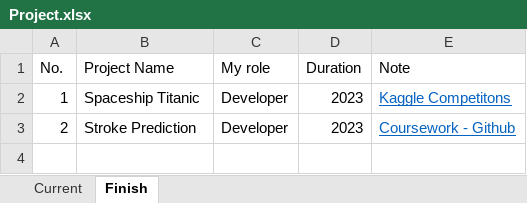
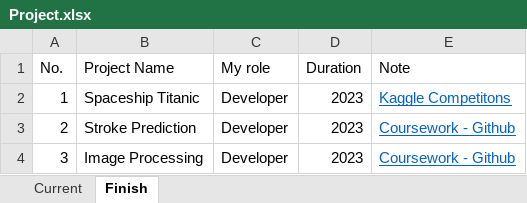
Before and after one commit to nguyen378/personal-web, an Excel workbook: assets/data/Project.xlsx, sheet Finish, drawn as a sheet; values as stored, in another font and other column widths than the file's, no borders; the diff names each change by its address in the sheet, - before the commit and + after, or states it on an @@ line.

```diff
--- a/assets/data/Project.xlsx (sheet Finish)
+++ b/assets/data/Project.xlsx (sheet Finish)
+row 4: 3 | Image Processing | Developer | 2023 | Coursework - Github
```
Also changed, not shown: 1 other file.
